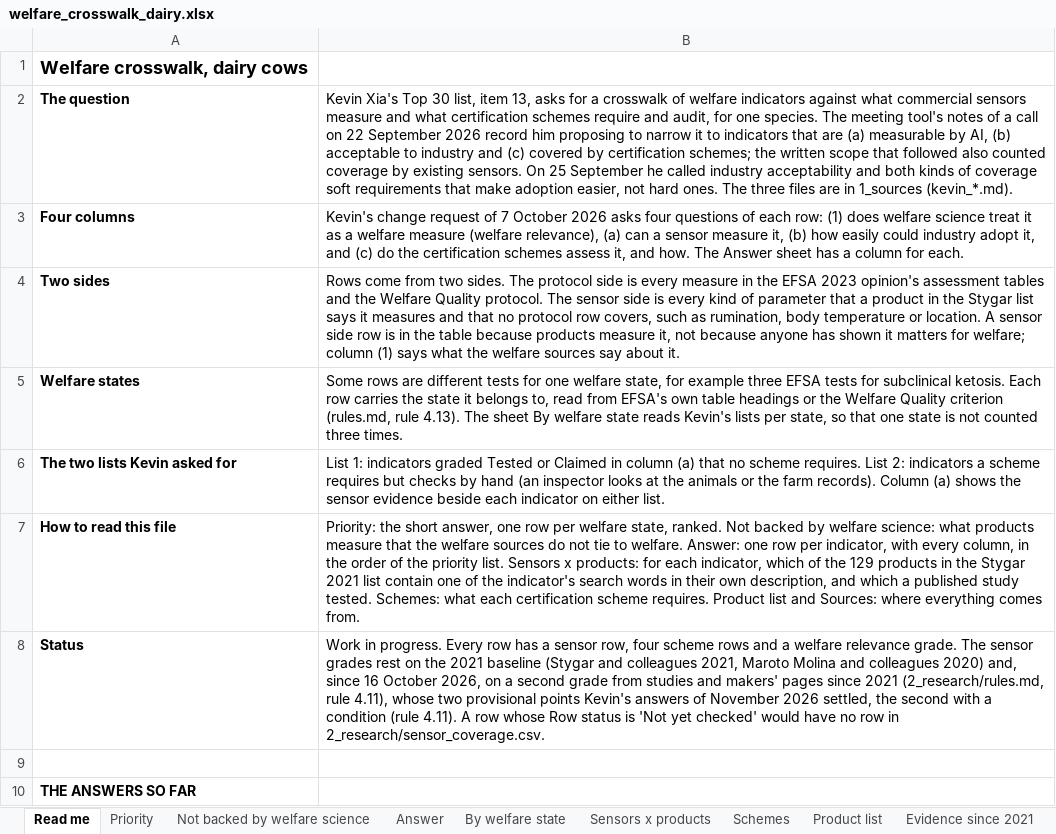
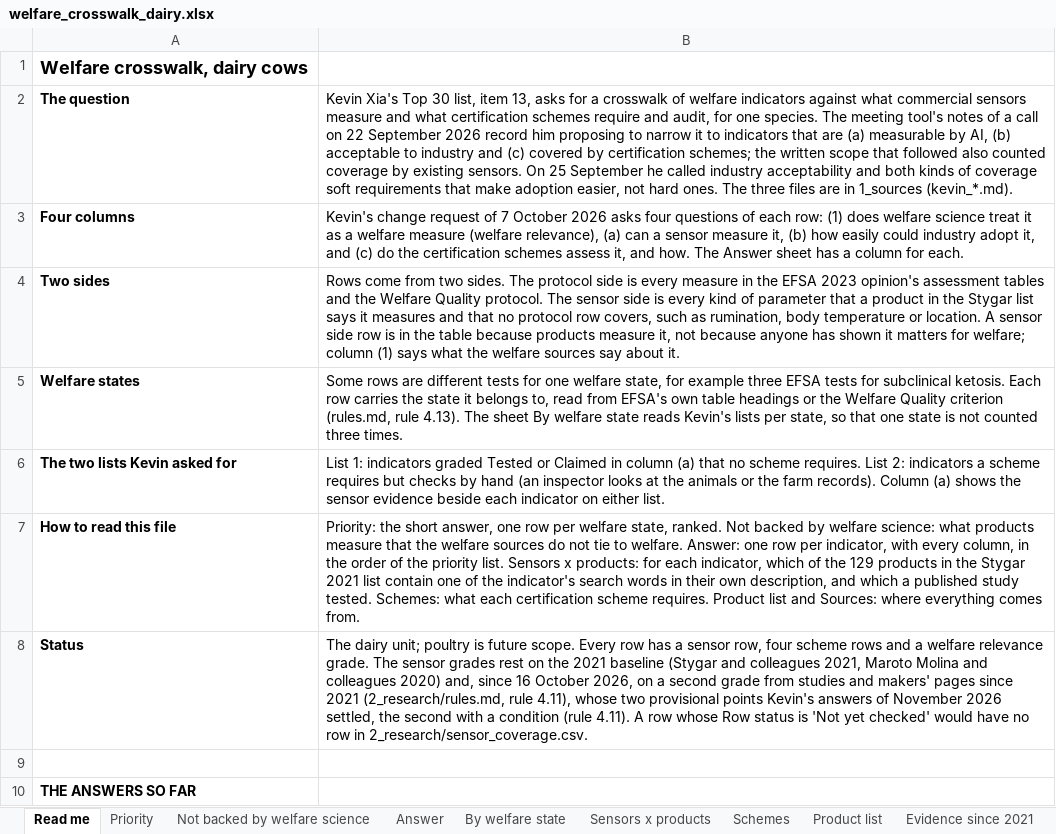
Before and after one commit to NewAi25/welfare-crosswalk, an Excel workbook: 4_output/welfare_crosswalk_dairy.xlsx, sheet Read me, drawn as a sheet; only a part is shown; values as stored, in another font and other column widths than the file's, no borders; the diff names each change by its address in the sheet, - before the commit and + after, or states it on an @@ line.

```diff
--- a/4_output/welfare_crosswalk_dairy.xlsx (sheet Read me)
+++ b/4_output/welfare_crosswalk_dairy.xlsx (sheet Read me)
-B8: Work in progress. Every row…
+B8: The dairy unit; poultry is future scope. Every row…
```
Also changed, not shown: sheet Answer, sheet Evidence since 2021, 10 other files.
